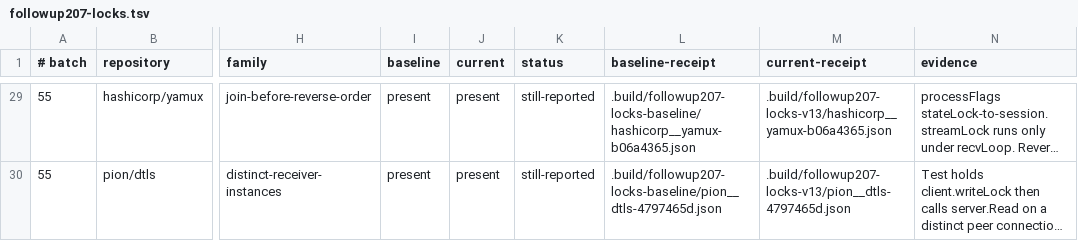
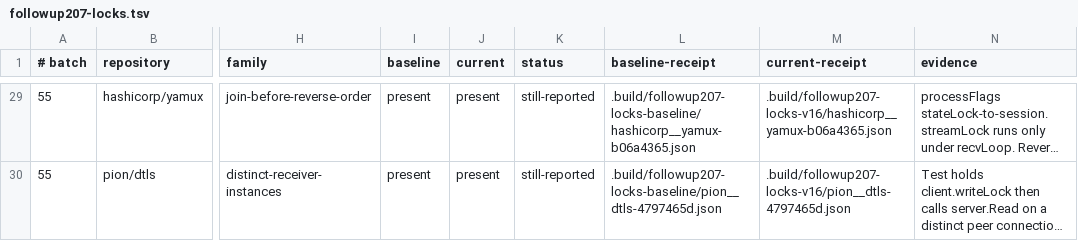
Before and after one commit to kojah/gohawk, a TSV file: benchmarks/precision/audits/followup207-locks.tsv, drawn as a sheet; only a part is shown, gaps mark what is left out; long unchanged cells end in …; the diff covers the shown part only; the diff names each change by its address in the sheet, - before the commit and + after, or states it on an @@ line.

```diff
--- a/benchmarks/precision/audits/followup207-locks.tsv
+++ b/benchmarks/precision/audits/followup207-locks.tsv
-M29 (current-receipt): .build/followup207-locks-v13/hashicorp__yamux-b06a4365.json
+M29 (current-receipt): .build/followup207-locks-v16/hashicorp__yamux-b06a4365.json
-M30 (current-receipt): .build/followup207-locks-v13/pion__dtls-4797465d.json
+M30 (current-receipt): .build/followup207-locks-v16/pion__dtls-4797465d.json
```
Also changed, not shown: 30 edited cells elsewhere in this file, 4 other files.
